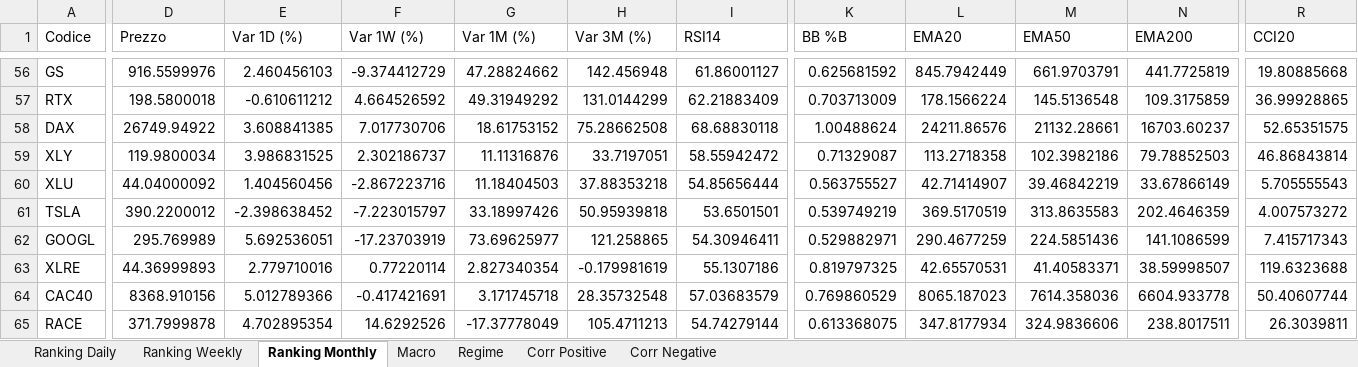
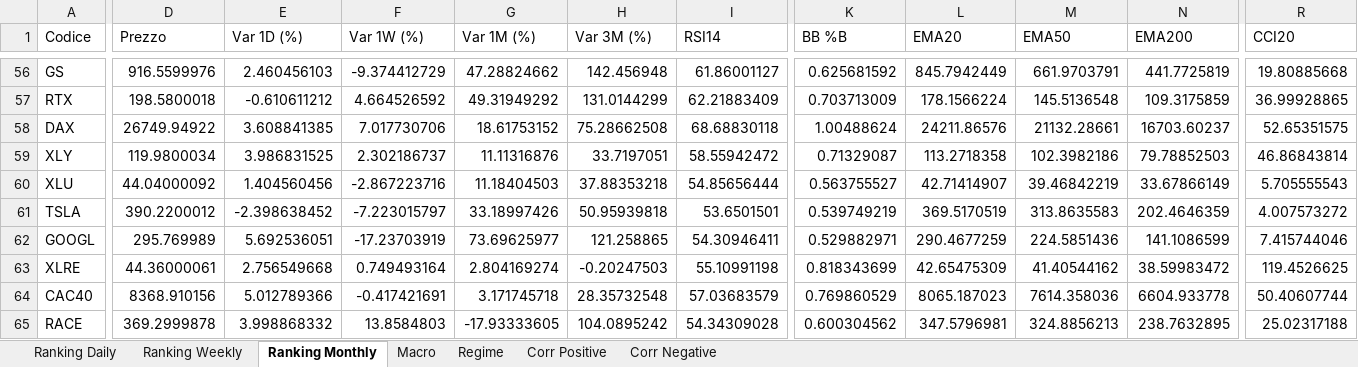
Before and after one commit to giapal96-star/jennifer-trading-dashbord, an Excel workbook: docs/sarada_dati.xlsx, sheet Ranking Monthly, drawn as a sheet; only a part is shown, gaps mark what is left out; values as stored, in another font and other column widths than the file's, no borders; the diff covers the shown part only; the diff names each change by its address in the sheet, - before the commit and + after, or states it on an @@ line.

```diff
--- a/docs/sarada_dati.xlsx (sheet Ranking Monthly)
+++ b/docs/sarada_dati.xlsx (sheet Ranking Monthly)
-R62 (CCI20): 7.415717343
+R62 (CCI20): 7.415744046
-D63 (Prezzo): 44.36999893
+D63 (Prezzo): 44.36000061
-E63 (Var 1D (%)): 2.779710016
+E63 (Var 1D (%)): 2.756549668
-F63 (Var 1W (%)): 0.77220114
+F63 (Var 1W (%)): 0.749493164
-G63 (Var 1M (%)): 2.827340354
+G63 (Var 1M (%)): 2.804169274
-H63 (Var 3M (%)): -0.179981619
+H63 (Var 3M (%)): -0.20247503
-I63 (RSI14): 55.1307186
+I63 (RSI14): 55.10991198
-K63 (BB %B): 0.819797325
+K63 (BB %B): 0.818343699
-L63 (EMA20): 42.65570531
+L63 (EMA20): 42.65475309
-M63 (EMA50): 41.40583371
+M63 (EMA50): 41.40544162
-N63 (EMA200): 38.59998507
+N63 (EMA200): 38.59983472
-R63 (CCI20): 119.6323688
+R63 (CCI20): 119.4526625
-D65 (Prezzo): 371.7999878
+D65 (Prezzo): 369.2999878
-E65 (Var 1D (%)): 4.702895354
+E65 (Var 1D (%)): 3.998868332
-F65 (Var 1W (%)): 14.6292526
+F65 (Var 1W (%)): 13.8584803
-G65 (Var 1M (%)): -17.37778049
+G65 (Var 1M (%)): -17.93333605
-H65 (Var 3M (%)): 105.4711213
+H65 (Var 3M (%)): 104.0895242
-I65 (RSI14): 54.74279144
+I65 (RSI14): 54.34309028
-K65 (BB %B): 0.613368075
+K65 (BB %B): 0.600304562
-L65 (EMA20): 347.8177934
+L65 (EMA20): 347.5796981
-M65 (EMA50): 324.9836606
+M65 (EMA50): 324.8856213
-N65 (EMA200): 238.8017511
+N65 (EMA200): 238.7632895
-R65 (CCI20): 26.3039811
+R65 (CCI20): 25.02317188
```
Also changed, not shown: 14 added rows, 14 removed rows and 614 edited cells elsewhere in this sheet, sheet Ranking Daily, sheet Ranking Weekly, sheet Corr Negative, sheet Corr Positive, sheet Macro, sheet Regime, 2 other files.
